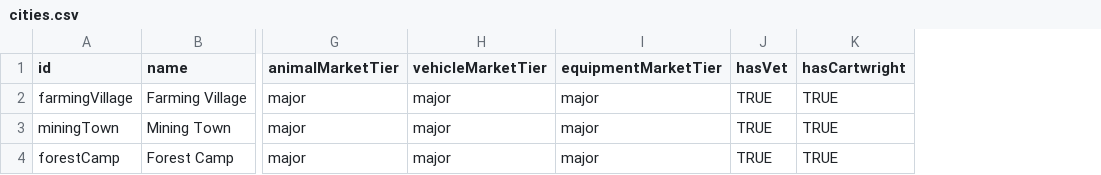
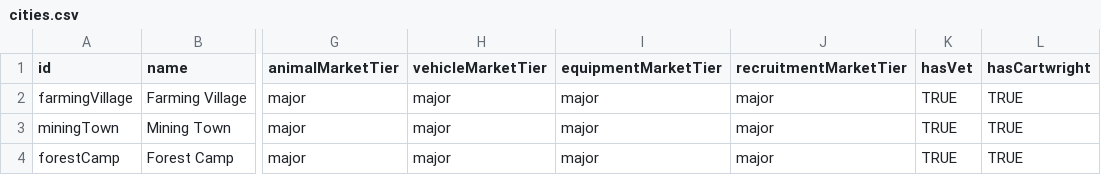
Before and after one commit to stonemanklm21-ship-it/caravan, a CSV file: lib/data/cities.csv, drawn as a sheet; only a part is shown, gaps mark what is left out; the diff names each change by its address in the sheet, - before the commit and + after, or states it on an @@ line.

```diff
--- a/lib/data/cities.csv
+++ b/lib/data/cities.csv
+column J (recruitmentMarketTier), rows 2-4: all major
```
Also changed, not shown: lib/data/industries.csv, lib/data/industry_types.csv, 18 other files.
